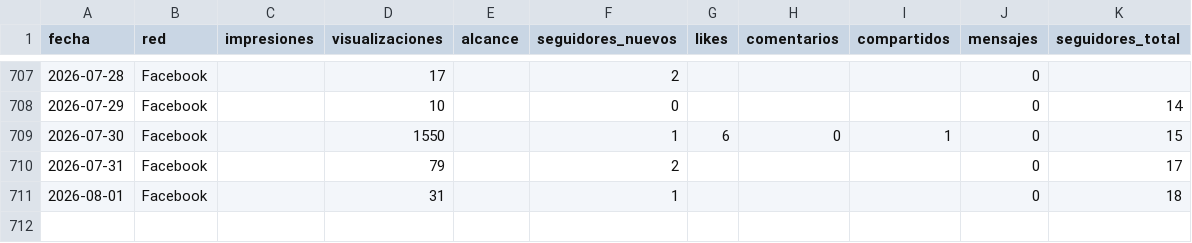
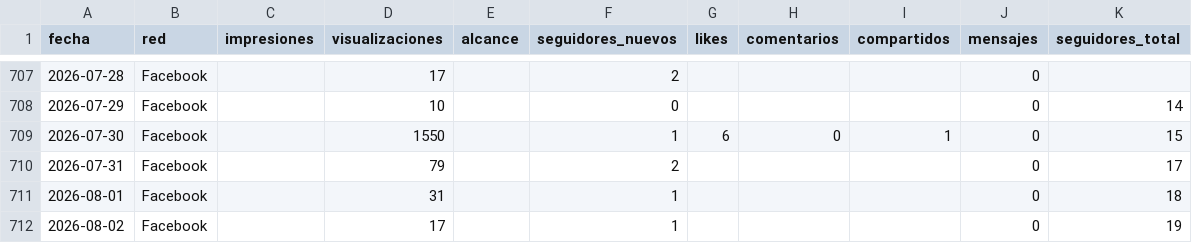
Before and after one commit to WeRise-ESP/dashboard-reversal, a CSV file: data/historico_social/social_facebook_diario.csv, drawn as a sheet; only a part is shown, gaps mark what is left out; the diff names each change by its address in the sheet, - before the commit and + after, or states it on an @@ line.

```diff
--- a/data/historico_social/social_facebook_diario.csv
+++ b/data/historico_social/social_facebook_diario.csv
+row 712: 2026-08-02 | Facebook |  | 17 |  | 1 |  |  |  | 0 | 19
```
Also changed, not shown: data/historico_social/social_instagram_demografia.csv, data/historico_social/social_instagram_diario.csv, 3 other files.
